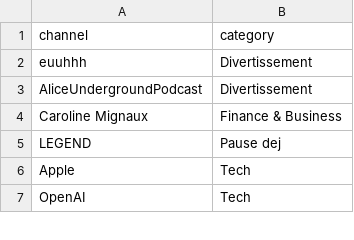
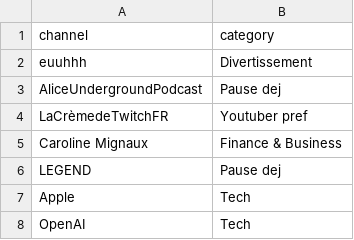
Before and after one commit to SylvainWinning/youtube-to-sheets, a CSV file: data/channel_categories_cleaned.csv, drawn as a sheet; only a part is shown.

Commit message:
Update channel_categories_cleaned.csv

```diff
--- a/data/channel_categories_cleaned.csv
+++ b/data/channel_categories_cleaned.csv
@@ -2,3 +2,4 @@ channel,category
 euuhhh,Divertissement
-AliceUndergroundPodcast,Divertissement
+AliceUndergroundPodcast,Pause dej
+LaCrèmedeTwitchFR,Youtuber pref
 Caroline Mignaux,Finance & Business
```
